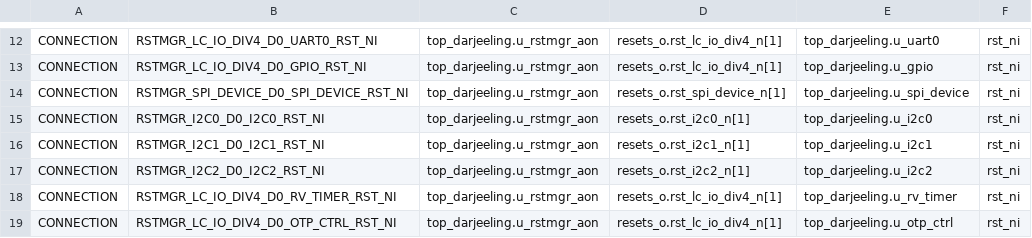
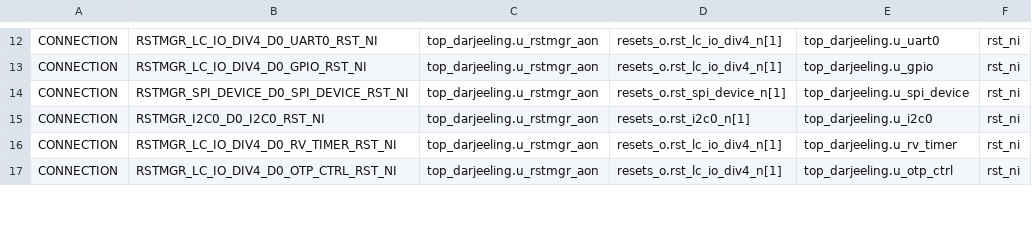
Before and after one commit to dbeitel-opentitan/opentitan, a CSV file: hw/top_darjeeling/formal/conn_csvs/rstmgr_resets_o.csv, drawn as a sheet; only a part is shown, gaps mark what is left out.

```diff
--- a/hw/top_darjeeling/formal/conn_csvs/rstmgr_resets_o.csv
+++ b/hw/top_darjeeling/formal/conn_csvs/rstmgr_resets_o.csv
@@ -15,4 +15,2 @@ CONNECTION, RSTMGR_SPI_DEVICE_D0_SPI_DEVICE_RST_NI, top_darjeeling.u_rstmgr_aon,
 CONNECTION, RSTMGR_I2C0_D0_I2C0_RST_NI, top_darjeeling.u_rstmgr_aon, resets_o.rst_i2c0_n[1], top_darjeeling.u_i2c0, rst_ni
-CONNECTION, RSTMGR_I2C1_D0_I2C1_RST_NI, top_darjeeling.u_rstmgr_aon, resets_o.rst_i2c1_n[1], top_darjeeling.u_i2c1, rst_ni
-CONNECTION, RSTMGR_I2C2_D0_I2C2_RST_NI, top_darjeeling.u_rstmgr_aon, resets_o.rst_i2c2_n[1], top_darjeeling.u_i2c2, rst_ni
 CONNECTION, RSTMGR_LC_IO_DIV4_D0_RV_TIMER_RST_NI, top_darjeeling.u_rstmgr_aon, resets_o.rst_lc_io_div4_n[1], top_darjeeling.u_rv_timer, rst_ni
```
Also changed, not shown: hw/top_darjeeling/formal/conn_csvs/clkmgr_peri.csv, hw/top_darjeeling/formal/conn_csvs/rstmgr_rst_en.csv, 13 other files.
